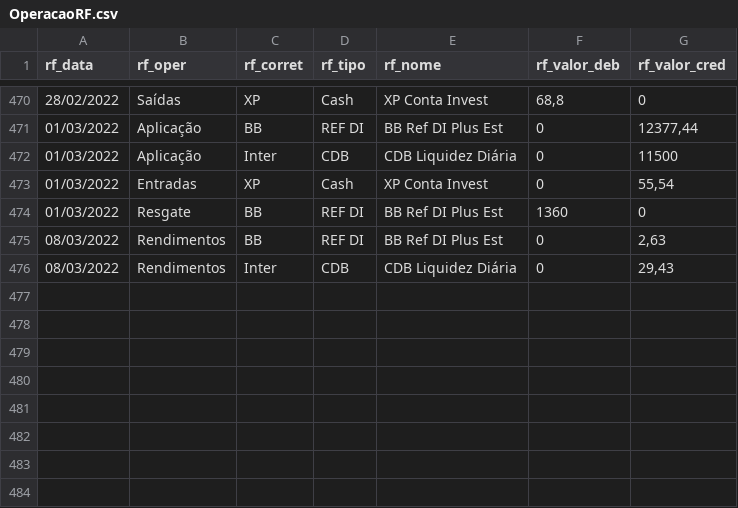
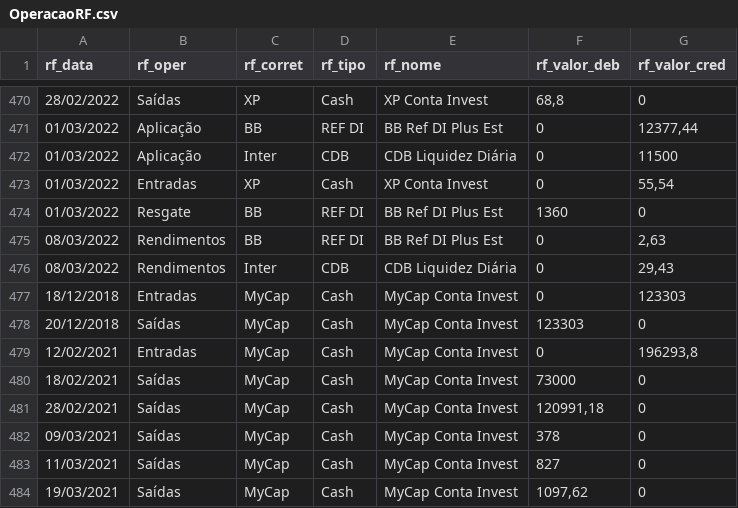
Before and after one commit to renatosts/sql_test, a CSV file: CSV/OperacaoRF.csv, drawn as a sheet; only a part is shown, gaps mark what is left out; the diff names each change by its address in the sheet, - before the commit and + after, or states it on an @@ line.

Commit message:
Processamento 08/03/2022

```diff
--- a/CSV/OperacaoRF.csv
+++ b/CSV/OperacaoRF.csv
+row 477: 18/12/2018 | Entradas | MyCap | Cash | MyCap Conta Invest | 0 | 123303
+row 478: 20/12/2018 | Saídas | MyCap | Cash | MyCap Conta Invest | 123303 | 0
+row 479: 12/02/2021 | Entradas | MyCap | Cash | MyCap Conta Invest | 0 | 196293,8
+row 480: 18/02/2021 | Saídas | MyCap | Cash | MyCap Conta Invest | 73000 | 0
+row 481: 28/02/2021 | Saídas | MyCap | Cash | MyCap Conta Invest | 120991,18 | 0
+row 482: 09/03/2021 | Saídas | MyCap | Cash | MyCap Conta Invest | 378 | 0
+row 483: 11/03/2021 | Saídas | MyCap | Cash | MyCap Conta Invest | 827 | 0
+row 484: 19/03/2021 | Saídas | MyCap | Cash | MyCap Conta Invest | 1097,62 | 0
```
